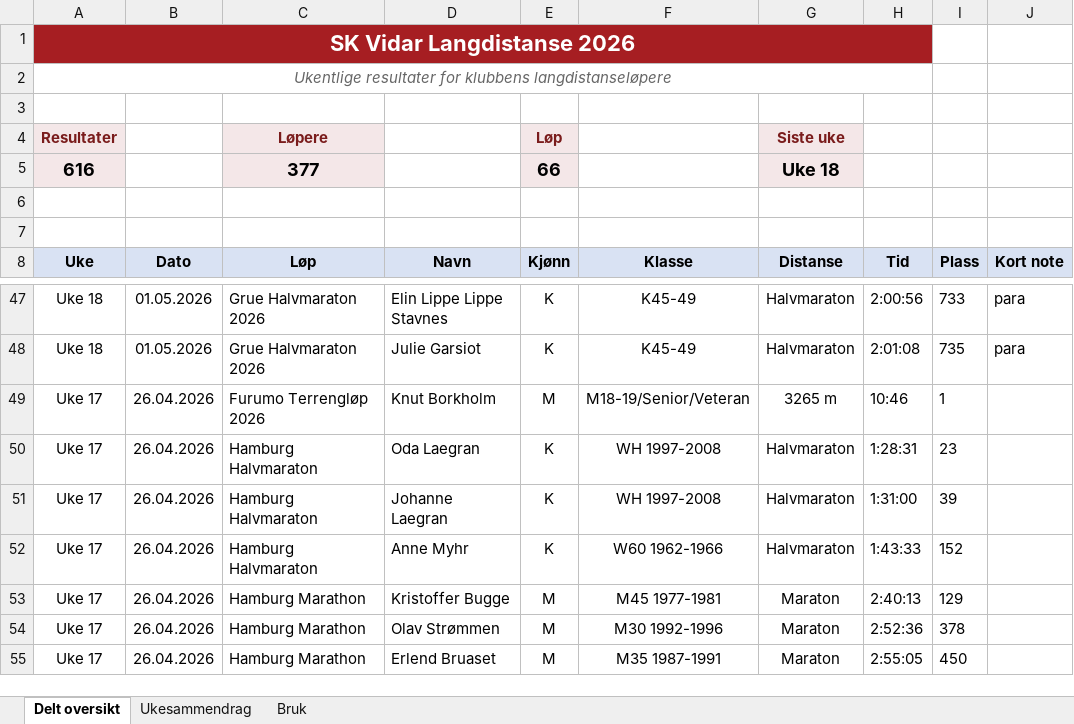
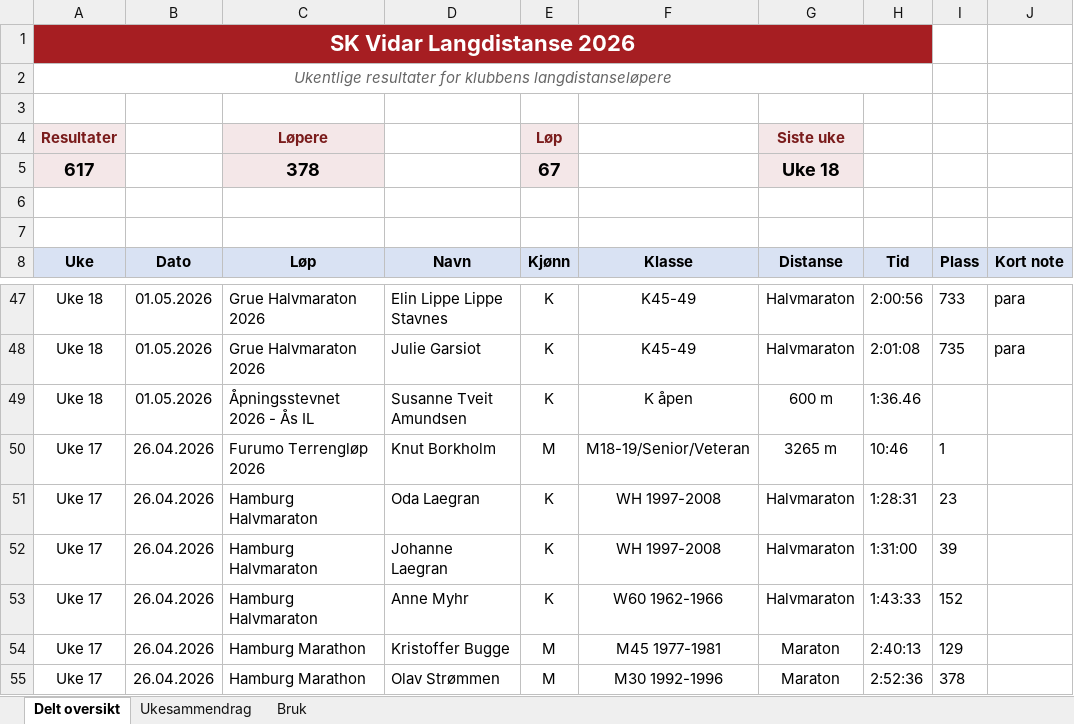
Before and after one commit to gustavByte/sk-vidar-2026-resultater, an Excel workbook: data/delt_oversikt/SK Vidar Langdistanse 2026.xlsx, sheet Delt oversikt, drawn as a sheet; only a part is shown, gaps mark what is left out; the shorter side is filled out with more unchanged rows; values as stored, in another font and other column widths than the file's, no borders; table styles not drawn; removed rows and columns are numbered as before the commit, all else as after; the diff names each change by its address in the sheet, - before the commit and + after, or states it on an @@ line.

Commit message:
Add Åpningsstevnet result

```diff
--- a/data/delt_oversikt/SK Vidar Langdistanse 2026.xlsx (sheet Delt oversikt)
+++ b/data/delt_oversikt/SK Vidar Langdistanse 2026.xlsx (sheet Delt oversikt)
-row 5: 616 |  | 377 |  | 66 |  | Uke 18
+row 5: 617 |  | 378 |  | 67 |  | Uke 18
+row 49: Uke 18 | 01.05.2026 | Åpningsstevnet 2026 - Ås IL | Susanne Tveit Amundsen | K | K åpen | 600 m | 1:36.46
```
Also changed, not shown: sheet Ukesammendrag, 1 other file.
